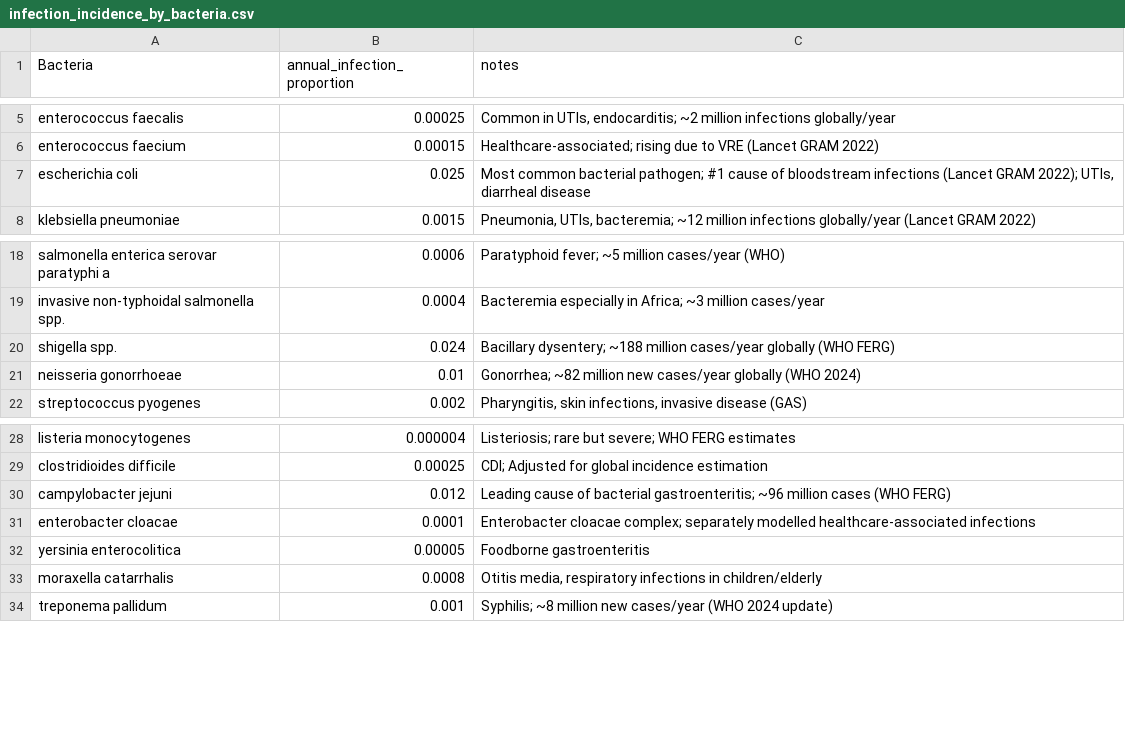
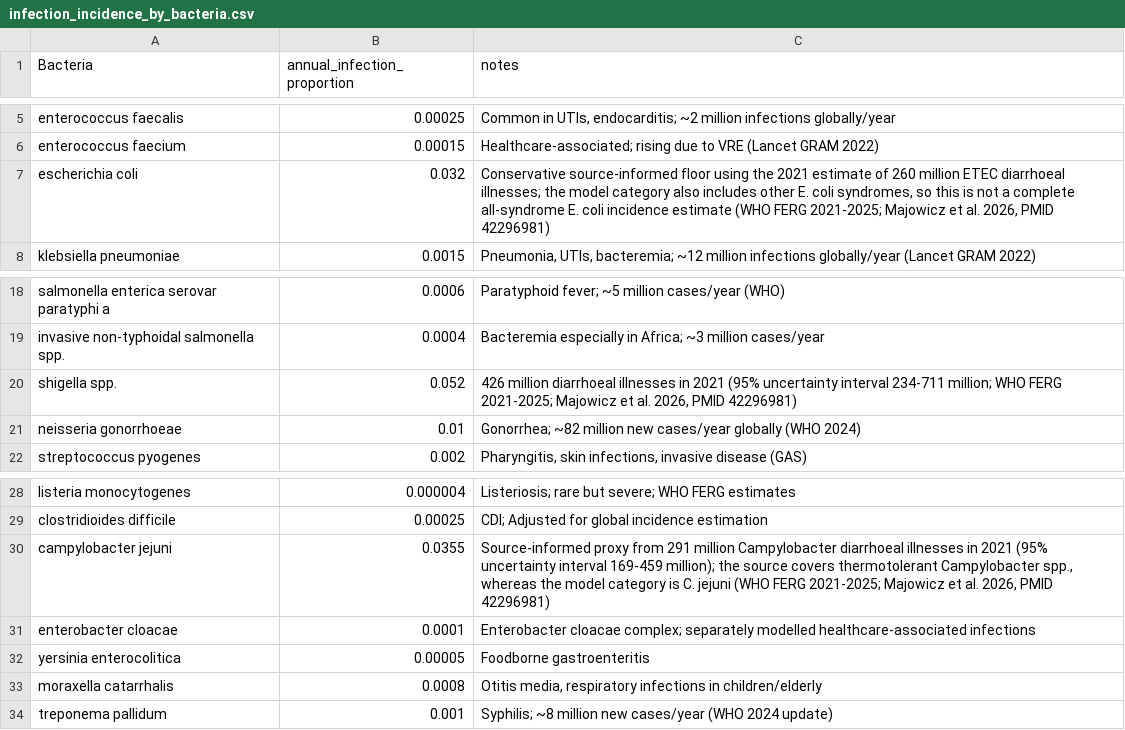
Before and after one commit to UCL/amr, a CSV file: data/infection_incidence_by_bacteria.csv, drawn as a sheet; only a part is shown, gaps mark what is left out.

```diff
--- a/data/infection_incidence_by_bacteria.csv
+++ b/data/infection_incidence_by_bacteria.csv
@@ -6,3 +6,3 @@ enterococcus faecalis,0.00025,"Common in UTIs, endocarditis; ~2 million infectio
 enterococcus faecium,0.00015,"Healthcare-associated; rising due to VRE (Lancet GRAM 2022)"
-escherichia coli,0.025,"Most common bacterial pathogen; #1 cause of bloodstream infections (Lancet GRAM 2022); UTIs, diarrheal disease"
+escherichia coli,0.032,"Conservative source-informed floor using the 2021 estimate of 260 million ETEC diarrhoeal illnesses; the model category also includes other E. coli syndromes, so this is not a complete all-syndrome E. coli incidence estimate (WHO FERG 2021-2025; Majowicz et al. 2026, PMID 42296981)"
 klebsiella pneumoniae,0.0015,"Pneumonia, UTIs, bacteremia; ~12 million infections globally/year (Lancet GRAM 2022)"
@@ -19,3 +19,3 @@ salmonella enterica serovar paratyphi a,0.0006,"Paratyphoid fever; ~5 million ca
 invasive non-typhoidal salmonella spp.,0.0004,"Bacteremia especially in Africa; ~3 million cases/year"
-shigella spp.,0.024,"Bacillary dysentery; ~188 million cases/year globally (WHO FERG)"
+shigella spp.,0.052,"426 million diarrhoeal illnesses in 2021 (95% uncertainty interval 234-711 million; WHO FERG 2021-2025; Majowicz et al. 2026, PMID 42296981)"
 neisseria gonorrhoeae,0.01,"Gonorrhea; ~82 million new cases/year globally (WHO 2024)"
@@ -29,3 +29,3 @@ listeria monocytogenes,0.000004,"Listeriosis; rare but severe; WHO FERG estimate
 clostridioides difficile,0.00025,"CDI; Adjusted for global incidence estimation"
-campylobacter jejuni,0.012,"Leading cause of bacterial gastroenteritis; ~96 million cases (WHO FERG)"
+campylobacter jejuni,0.0355,"Source-informed proxy from 291 million Campylobacter diarrhoeal illnesses in 2021 (95% uncertainty interval 169-459 million); the source covers thermotolerant Campylobacter spp., whereas the model category is C. jejuni (WHO FERG 2021-2025; Majowicz et al. 2026, PMID 42296981)"
 enterobacter cloacae,0.0001,"Enterobacter cloacae complex; separately modelled healthcare-associated infections"
```
Also changed, not shown: data/calibration_target_ranges_v1.csv, 9 other files.
